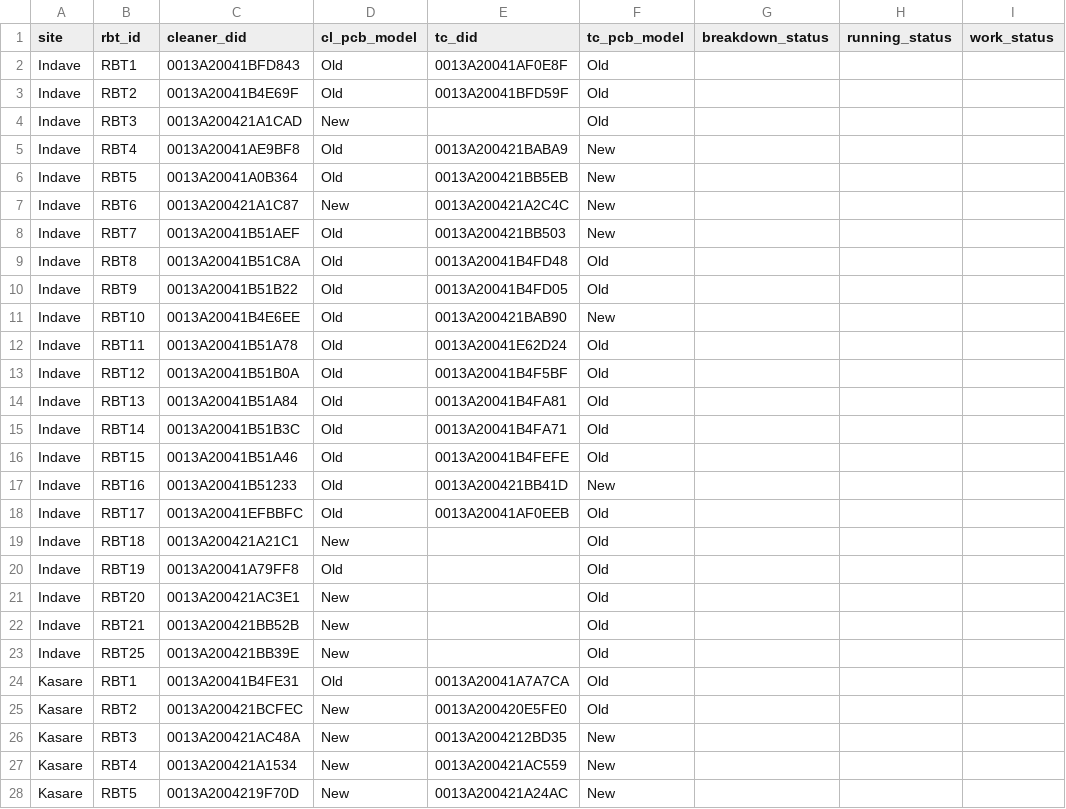
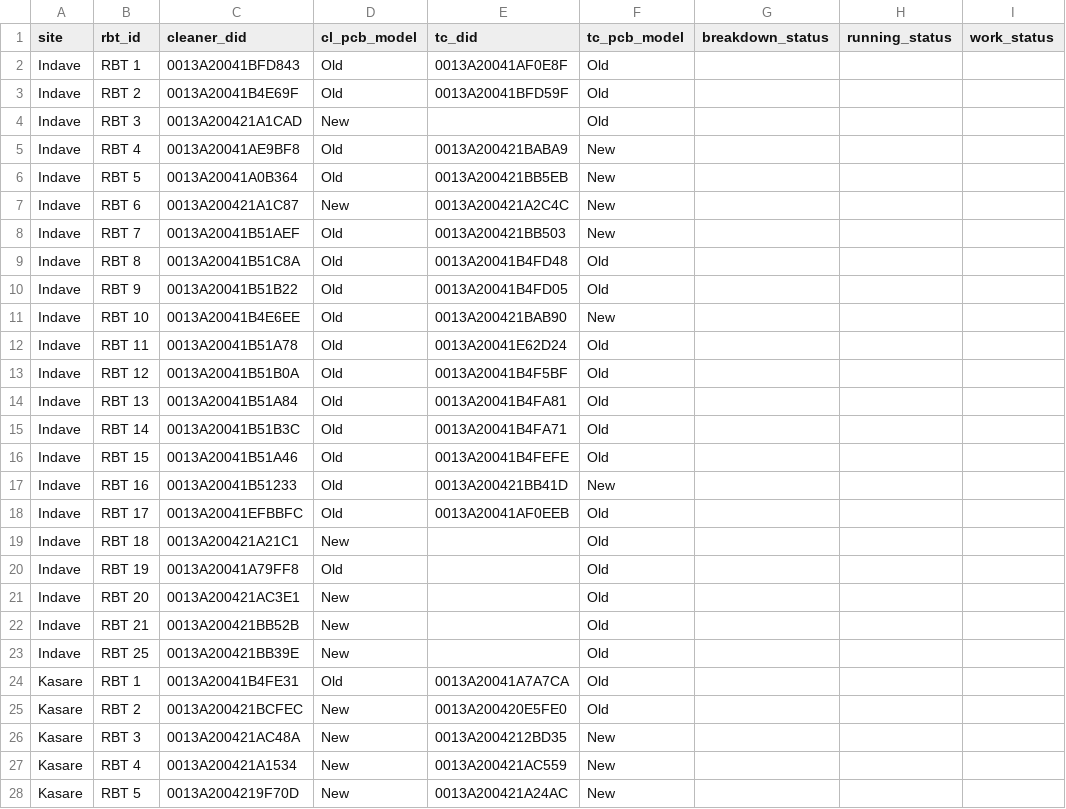
Before and after one commit to kode68/rbt_visibility, a CSV file: firestore-batch-updater/firestore_rbt_bulk_upload.csv, drawn as a sheet; only a part is shown; the diff covers the shown part only.

```diff
--- a/firestore-batch-updater/firestore_rbt_bulk_upload.csv
+++ b/firestore-batch-updater/firestore_rbt_bulk_upload.csv
@@ -2,27 +2,27 @@ site,rbt_id,cleaner_did,cl_pcb_model,tc_did,tc_pcb_model,breakdown_status,runnin
-Indave,RBT1,0013A20041BFD843,Old,0013A20041AF0E8F,Old,,,,
-Indave,RBT2,0013A20041B4E69F,Old,0013A20041BFD59F,Old,,,,
-Indave,RBT3,0013A200421A1CAD,New,,Old,,,,
-Indave,RBT4,0013A20041AE9BF8,Old,0013A200421BABA9,New,,,,
-Indave,RBT5,0013A20041A0B364,Old,0013A200421BB5EB,New,,,,
-Indave,RBT6,0013A200421A1C87,New,0013A200421A2C4C,New,,,,
-Indave,RBT7,0013A20041B51AEF,Old,0013A200421BB503,New,,,,
-Indave,RBT8,0013A20041B51C8A,Old,0013A20041B4FD48,Old,,,,
-Indave,RBT9,0013A20041B51B22,Old,0013A20041B4FD05,Old,,,,
-Indave,RBT10,0013A20041B4E6EE,Old,0013A200421BAB90,New,,,,
-Indave,RBT11,0013A20041B51A78,Old,0013A20041E62D24,Old,,,,
-Indave,RBT12,0013A20041B51B0A,Old,0013A20041B4F5BF,Old,,,,
-Indave,RBT13,0013A20041B51A84,Old,0013A20041B4FA81,Old,,,,
-Indave,RBT14,0013A20041B51B3C,Old,0013A20041B4FA71,Old,,,,
-Indave,RBT15,0013A20041B51A46,Old,0013A20041B4FEFE,Old,,,,
-Indave,RBT16,0013A20041B51233,Old,0013A200421BB41D,New,,,,
-Indave,RBT17,0013A20041EFBBFC,Old,0013A20041AF0EEB,Old,,,,
-Indave,RBT18,0013A200421A21C1,New,,Old,,,,
-Indave,RBT19,0013A20041A79FF8,Old,,Old,,,,
-Indave,RBT20,0013A200421AC3E1,New,,Old,,,,
-Indave,RBT21,0013A200421BB52B,New,,Old,,,,
-Indave,RBT25,0013A200421BB39E,New,,Old,,,,
-Kasare,RBT1,0013A20041B4FE31,Old,0013A20041A7A7CA,Old,,,,
-Kasare,RBT2,0013A200421BCFEC,New,0013A200420E5FE0,Old,,,,
-Kasare,RBT3,0013A200421AC48A,New,0013A2004212BD35,New,,,,
-Kasare,RBT4,0013A200421A1534,New,0013A200421AC559,New,,,,
-Kasare,RBT5,0013A2004219F70D,New,0013A200421A24AC,New,,,,
+Indave,RBT 1,0013A20041BFD843,Old,0013A20041AF0E8F,Old,,,
+Indave,RBT 2,0013A20041B4E69F,Old,0013A20041BFD59F,Old,,,
+Indave,RBT 3,0013A200421A1CAD,New,,Old,,,
+Indave,RBT 4,0013A20041AE9BF8,Old,0013A200421BABA9,New,,,
+Indave,RBT 5,0013A20041A0B364,Old,0013A200421BB5EB,New,,,
+Indave,RBT 6,0013A200421A1C87,New,0013A200421A2C4C,New,,,
+Indave,RBT 7,0013A20041B51AEF,Old,0013A200421BB503,New,,,
+Indave,RBT 8,0013A20041B51C8A,Old,0013A20041B4FD48,Old,,,
+Indave,RBT 9,0013A20041B51B22,Old,0013A20041B4FD05,Old,,,
+Indave,RBT 10,0013A20041B4E6EE,Old,0013A200421BAB90,New,,,
+Indave,RBT 11,0013A20041B51A78,Old,0013A20041E62D24,Old,,,
+Indave,RBT 12,0013A20041B51B0A,Old,0013A20041B4F5BF,Old,,,
+Indave,RBT 13,0013A20041B51A84,Old,0013A20041B4FA81,Old,,,
+Indave,RBT 14,0013A20041B51B3C,Old,0013A20041B4FA71,Old,,,
+Indave,RBT 15,0013A20041B51A46,Old,0013A20041B4FEFE,Old,,,
+Indave,RBT 16,0013A20041B51233,Old,0013A200421BB41D,New,,,
+Indave,RBT 17,0013A20041EFBBFC,Old,0013A20041AF0EEB,Old,,,
+Indave,RBT 18,0013A200421A21C1,New,,Old,,,
+Indave,RBT 19,0013A20041A79FF8,Old,,Old,,,
+Indave,RBT 20,0013A200421AC3E1,New,,Old,,,
+Indave,RBT 21,0013A200421BB52B,New,,Old,,,
+Indave,RBT 25,0013A200421BB39E,New,,Old,,,
+Kasare,RBT 1,0013A20041B4FE31,Old,0013A20041A7A7CA,Old,,,
+Kasare,RBT 2,0013A200421BCFEC,New,0013A200420E5FE0,Old,,,
+Kasare,RBT 3,0013A200421AC48A,New,0013A2004212BD35,New,,,
+Kasare,RBT 4,0013A200421A1534,New,0013A200421AC559,New,,,
+Kasare,RBT 5,0013A2004219F70D,New,0013A200421A24AC,New,,,
```
Also changed, not shown: 135 edited cells elsewhere in this file, 4 other files.
